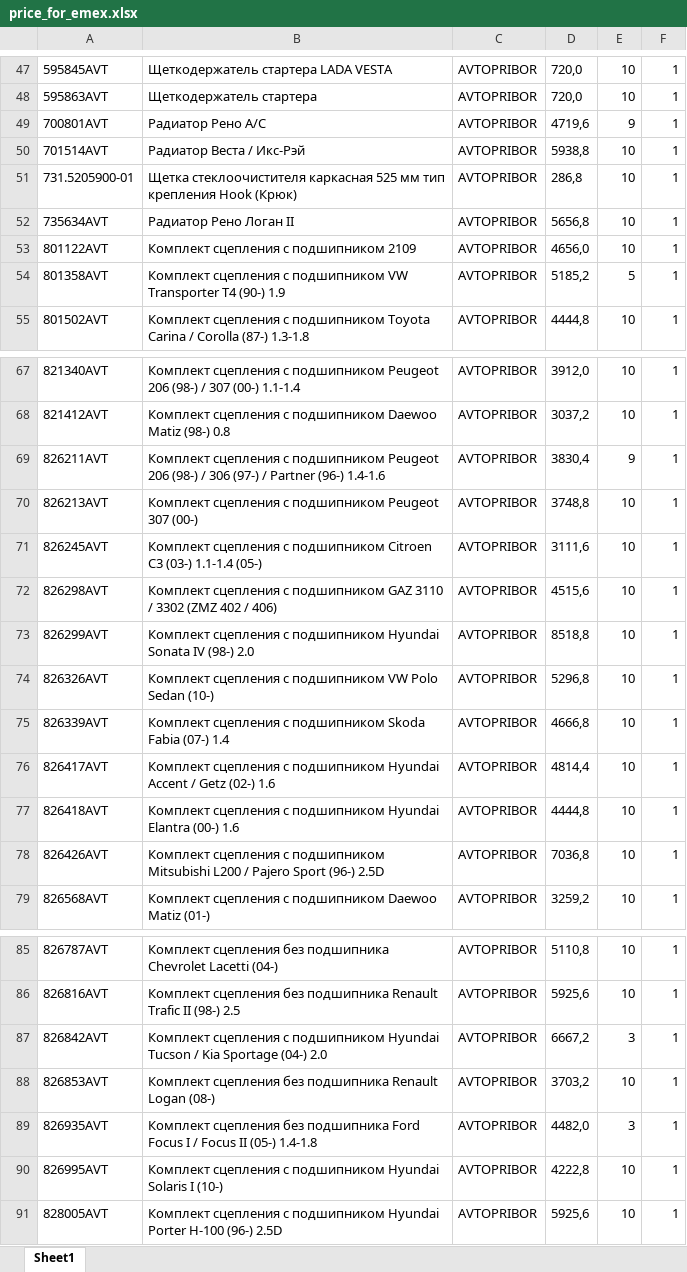
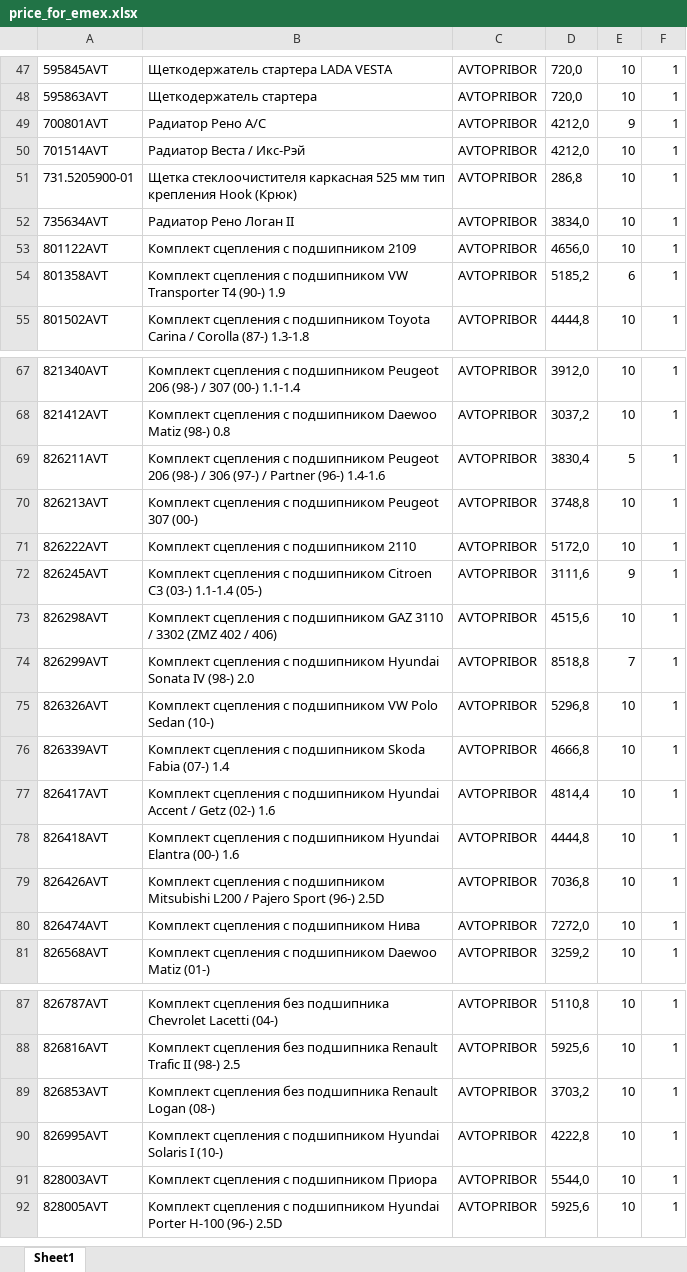
Before and after one commit to beton18/emex-co_project, an Excel workbook: price_for_emex.xlsx, sheet Sheet1, drawn as a sheet; only a part is shown, gaps mark what is left out; values as stored, in another font and other column widths than the file's, no borders; removed rows and columns are numbered as before the commit, all else as after; the diff covers the shown part only; the diff names each change by its address in the sheet, - before the commit and + after, or states it on an @@ line.

Commit message:
Обновление фида EMEX - 2025-07-03 06:05

```diff
--- a/price_for_emex.xlsx (sheet Sheet1)
+++ b/price_for_emex.xlsx (sheet Sheet1)
-D49: 4719,6
+D49: 4212,0
-D50: 5938,8
+D50: 4212,0
-D52: 5656,8
+D52: 3834,0
-E54: 5
+E54: 6
-E69: 9
+E69: 5
+row 71: 826222AVT | Комплект сцепления с подшипником 2110 | AVTOPRIBOR | 5172,0 | 10 | 1
-E72: 10
+E72: 9
-E74: 10
+E74: 7
+row 80: 826474AVT | Комплект сцепления с подшипником Нива | AVTOPRIBOR | 7272,0 | 10 | 1
-row 87: 826842AVT | Комплект сцепления с подшипником Hyundai Tucson / Kia Sportage (04-) 2.0 | AVTOPRIBOR | 6667,2 | 3 | 1
-row 89: 826935AVT | Комплект сцепления без подшипника Ford Focus I / Focus II (05-) 1.4-1.8 | AVTOPRIBOR | 4482,0 | 3 | 1
+row 91: 828003AVT | Комплект сцепления с подшипником Приора | AVTOPRIBOR | 5544,0 | 10 | 1
```
Also changed, not shown: 5 edited cells elsewhere in this sheet.
